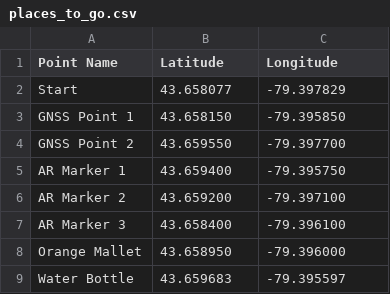
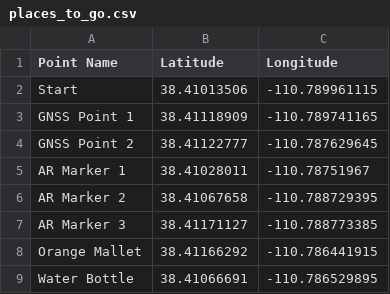
Before and after one commit to rsx-utoronto/rsx-rover, a CSV file: scripts/GUI/places_to_go.csv, drawn as a sheet.

```diff
--- a/scripts/GUI/places_to_go.csv
+++ b/scripts/GUI/places_to_go.csv
@@ -1,9 +1,9 @@
 Point Name,Latitude,Longitude
-Start,43.658077,-79.397829
-"GNSS Point 1",43.658150,-79.395850
-"GNSS Point 2",43.659550,-79.397700
-"AR Marker 1",43.659400,-79.395750
-"AR Marker 2",43.659200,-79.397100
-"AR Marker 3",43.658400,-79.396100
-"Orange Mallet",43.658950,-79.396000
-"Water Bottle",43.659683,-79.395597
+Start,38.41013506,-110.789961115
+GNSS Point 1,38.41118909,-110.789741165
+GNSS Point 2,38.41122777,-110.787629645
+AR Marker 1,38.41028011,-110.78751967
+AR Marker 2,38.41067658,-110.788729395
+AR Marker 3,38.41171127,-110.788773385
+Orange Mallet,38.41166292,-110.786441915
+Water Bottle,38.41066691,-110.786529895
```
Also changed, not shown: 51 other files.
